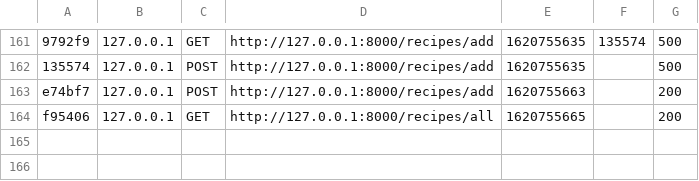
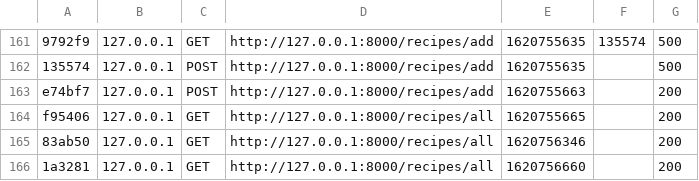
Before and after one commit to ElenaIf/cooking_backend, a CSV file: var/cache/dev/profiler/index.csv, drawn as a sheet; only a part is shown, gaps mark what is left out.

Commit message:
added find recipes

```diff
--- a/var/cache/dev/profiler/index.csv
+++ b/var/cache/dev/profiler/index.csv
@@ -164 +164,3 @@ e74bf7,127.0.0.1,POST,http://127.0.0.1:8000/recipes/add,1620755663,,200
 f95406,127.0.0.1,GET,http://127.0.0.1:8000/recipes/all,1620755665,,200
+83ab50,127.0.0.1,GET,http://127.0.0.1:8000/recipes/all,1620756346,,200
+1a3281,127.0.0.1,GET,http://127.0.0.1:8000/recipes/all,1620756660,,200
```
Also changed, not shown: 9 other files.
